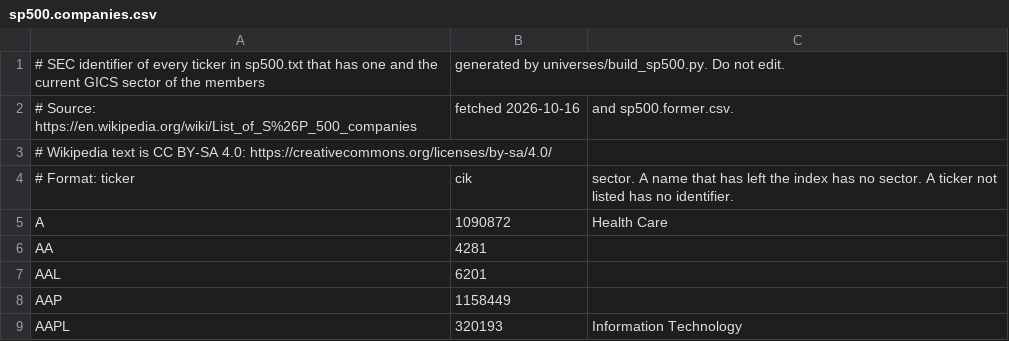
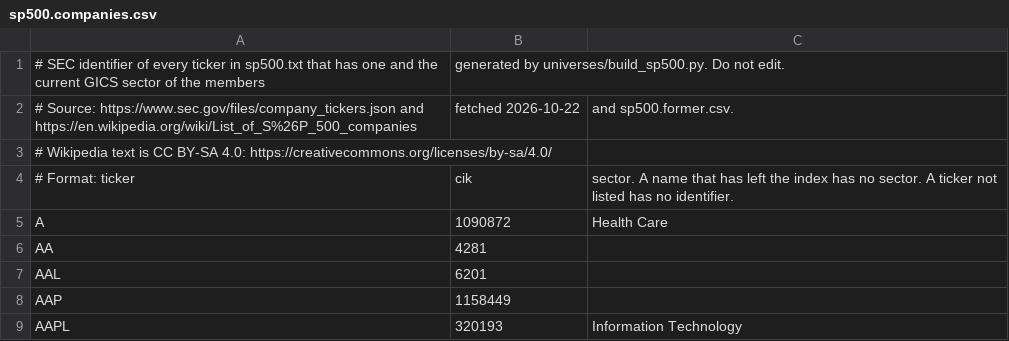
Before and after one commit to totallynotdavid/equity-analysis, a CSV file: universes/sp500.companies.csv, drawn as a sheet; only a part is shown.

Commit message:
universe: regenerate the sp500 files

```diff
--- a/universes/sp500.companies.csv
+++ b/universes/sp500.companies.csv
@@ -1,3 +1,3 @@
 # SEC identifier of every ticker in sp500.txt that has one and the current GICS sector of the members, generated by universes/build_sp500.py. Do not edit.
-# Source: https://en.wikipedia.org/wiki/List_of_S%26P_500_companies, fetched 2026-10-16, and sp500.former.csv.
+# Source: https://www.sec.gov/files/company_tickers.json and https://en.wikipedia.org/wiki/List_of_S%26P_500_companies, fetched 2026-10-22, and sp500.former.csv.
 # Wikipedia text is CC BY-SA 4.0: https://creativecommons.org/licenses/by-sa/4.0/
```
Also changed, not shown: 1 other file.
